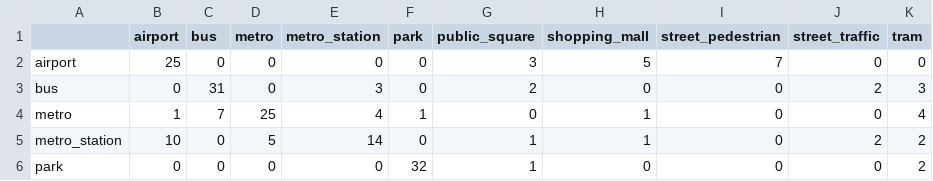
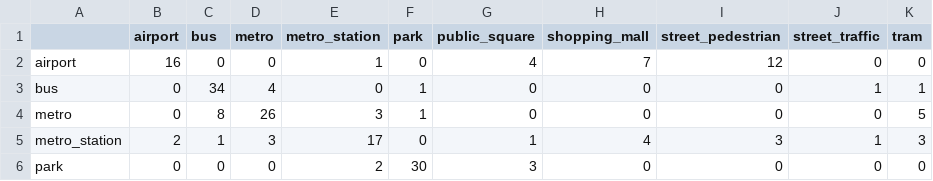
Before and after one commit to dengpingsong/Qwen_with_TAU2019, a CSV file: confusion_matrix_AEAS_FC.csv, drawn as a sheet; only a part is shown; the diff covers the shown part only.

```diff
--- a/confusion_matrix_AEAS_FC.csv
+++ b/confusion_matrix_AEAS_FC.csv
@@ -1,6 +1,6 @@
 ,airport,bus,metro,metro_station,park,public_square,shopping_mall,street_pedestrian,street_traffic,tram
-airport,25,0,0,0,0,3,5,7,0,0
-bus,0,31,0,3,0,2,0,0,2,3
-metro,1,7,25,4,1,0,1,0,0,4
-metro_station,10,0,5,14,0,1,1,0,2,2
-park,0,0,0,0,32,1,0,0,0,2
+airport,16,0,0,1,0,4,7,12,0,0
+bus,0,34,4,0,1,0,0,0,1,1
+metro,0,8,26,3,1,0,0,0,0,5
+metro_station,2,1,3,17,0,1,4,3,1,3
+park,0,0,0,2,30,3,0,0,0,0
```
Also changed, not shown: 25 edited cells elsewhere in this file, confusion_matrix_AEAS_FC_total.csv, prediction_results_AE_FC.csv, 5 other files.
